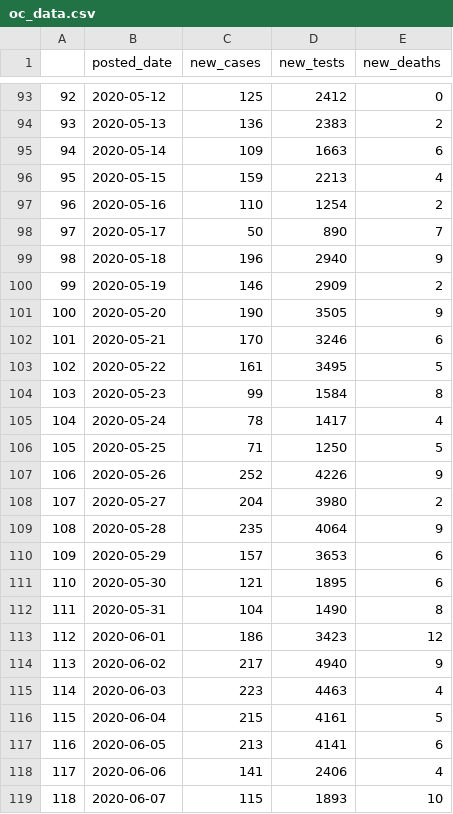
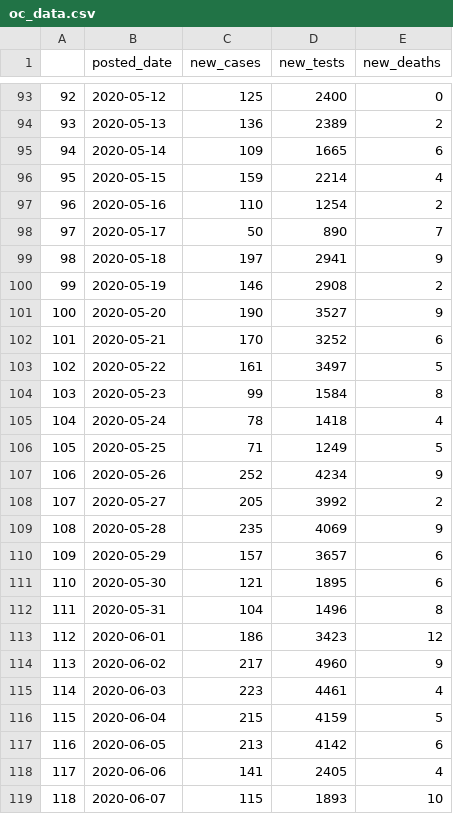
Before and after one commit to vnminin/uci_covid_modeling, a CSV file: data/oc_data.csv, drawn as a sheet; only a part is shown, gaps mark what is left out; the diff covers the shown part only.

```diff
--- a/data/oc_data.csv
+++ b/data/oc_data.csv
@@ -93,27 +93,27 @@
-"92",2020-05-12,125,2412,0
-"93",2020-05-13,136,2383,2
-"94",2020-05-14,109,1663,6
-"95",2020-05-15,159,2213,4
+"92",2020-05-12,125,2400,0
+"93",2020-05-13,136,2389,2
+"94",2020-05-14,109,1665,6
+"95",2020-05-15,159,2214,4
 "96",2020-05-16,110,1254,2
 "97",2020-05-17,50,890,7
-"98",2020-05-18,196,2940,9
-"99",2020-05-19,146,2909,2
-"100",2020-05-20,190,3505,9
-"101",2020-05-21,170,3246,6
-"102",2020-05-22,161,3495,5
+"98",2020-05-18,197,2941,9
+"99",2020-05-19,146,2908,2
+"100",2020-05-20,190,3527,9
+"101",2020-05-21,170,3252,6
+"102",2020-05-22,161,3497,5
 "103",2020-05-23,99,1584,8
-"104",2020-05-24,78,1417,4
-"105",2020-05-25,71,1250,5
-"106",2020-05-26,252,4226,9
-"107",2020-05-27,204,3980,2
-"108",2020-05-28,235,4064,9
-"109",2020-05-29,157,3653,6
+"104",2020-05-24,78,1418,4
+"105",2020-05-25,71,1249,5
+"106",2020-05-26,252,4234,9
+"107",2020-05-27,205,3992,2
+"108",2020-05-28,235,4069,9
+"109",2020-05-29,157,3657,6
 "110",2020-05-30,121,1895,6
-"111",2020-05-31,104,1490,8
+"111",2020-05-31,104,1496,8
 "112",2020-06-01,186,3423,12
-"113",2020-06-02,217,4940,9
-"114",2020-06-03,223,4463,4
-"115",2020-06-04,215,4161,5
-"116",2020-06-05,213,4141,6
-"117",2020-06-06,141,2406,4
+"113",2020-06-02,217,4960,9
+"114",2020-06-03,223,4461,4
+"115",2020-06-04,215,4159,5
+"116",2020-06-05,213,4142,6
+"117",2020-06-06,141,2405,4
 "118",2020-06-07,115,1893,10
```
Also changed, not shown: 3 added rows and 156 edited cells elsewhere in this file, 44 other files.
